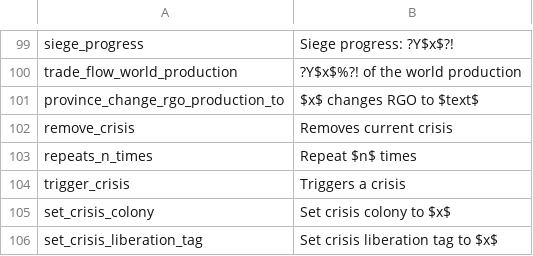
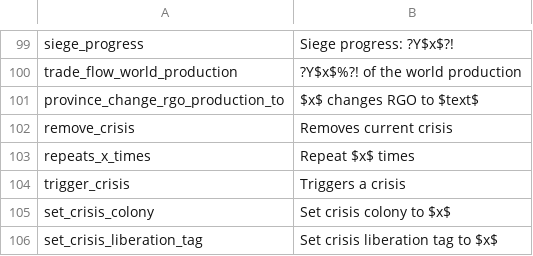
Before and after one commit to Nivaturimika/Katerina-Engine, a CSV file: assets/localisation/en_US/v0.0.4.csv, drawn as a sheet; only a part is shown, gaps mark what is left out.

```diff
--- a/assets/localisation/en_US/v0.0.4.csv
+++ b/assets/localisation/en_US/v0.0.4.csv
@@ -102,3 +102,3 @@ province_change_rgo_production_to;$x$ changes RGO to $text$
 remove_crisis;Removes current crisis
-repeats_n_times;Repeat $n$ times
+repeats_x_times;Repeat $x$ times
 trigger_crisis;Triggers a crisis
```
Also changed, not shown: 2 other files.
